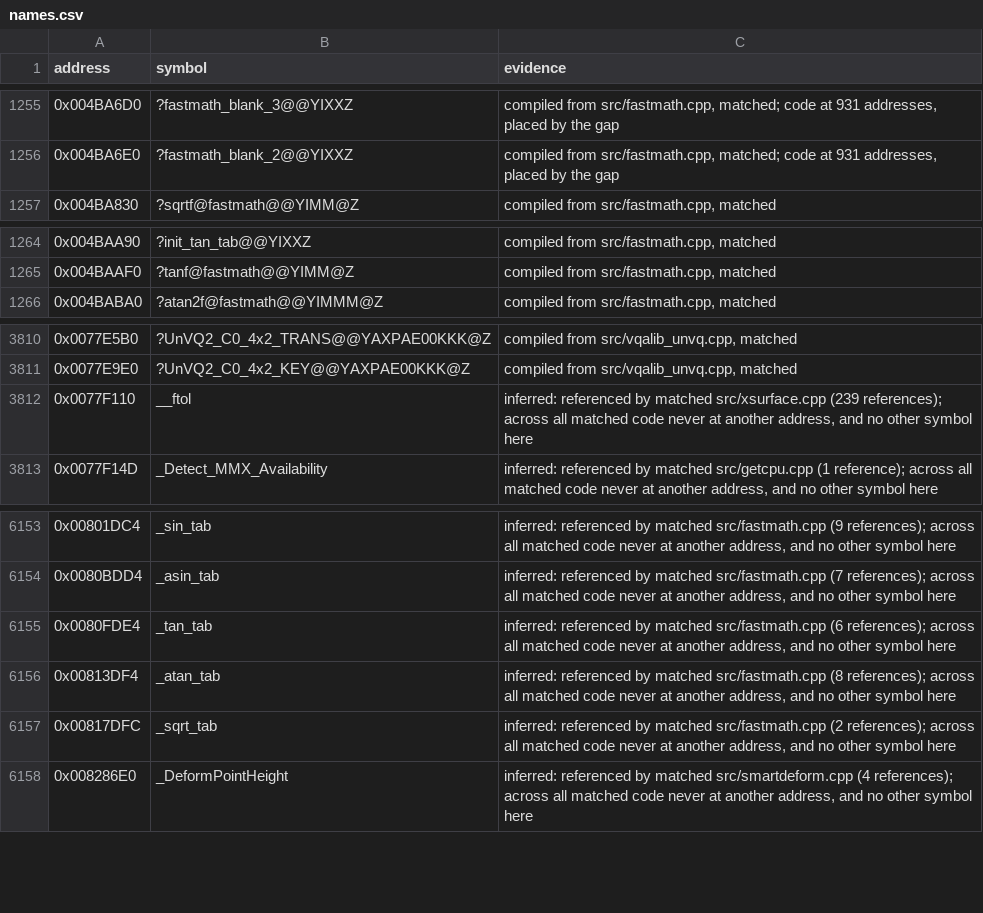
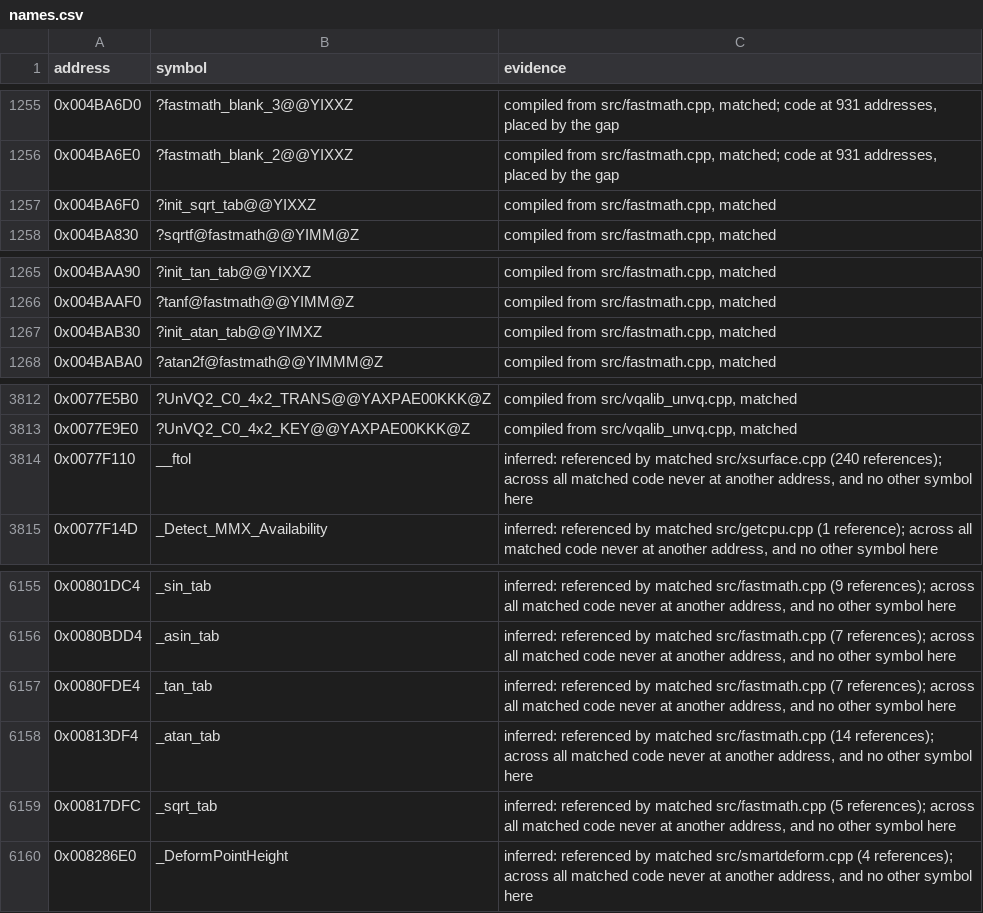
Before and after one commit to mischa85/RedAlert2, a CSV file: config/ra2-1.006/names.csv, drawn as a sheet; only a part is shown, gaps mark what is left out.

Commit message:
Match fastmath.cpp with RA2's code

```diff
--- a/config/ra2-1.006/names.csv
+++ b/config/ra2-1.006/names.csv
@@ -1256,2 +1256,3 @@ address,symbol,evidence
 0x004BA6E0,?fastmath_blank_2@@YIXXZ,"compiled from src/fastmath.cpp, matched; code at 931 addresses, placed by the gap"
+0x004BA6F0,?init_sqrt_tab@@YIXXZ,"compiled from src/fastmath.cpp, matched"
 0x004BA830,?sqrtf@fastmath@@YIMM@Z,"compiled from src/fastmath.cpp, matched"
@@ -1265,2 +1266,3 @@ address,symbol,evidence
 0x004BAAF0,?tanf@fastmath@@YIMM@Z,"compiled from src/fastmath.cpp, matched"
+0x004BAB30,?init_atan_tab@@YIMXZ,"compiled from src/fastmath.cpp, matched"
 0x004BABA0,?atan2f@fastmath@@YIMMM@Z,"compiled from src/fastmath.cpp, matched"
@@ -3811,3 +3813,3 @@ address,symbol,evidence
 0x0077E9E0,?UnVQ2_C0_4x2_KEY@@YAXPAE00KKK@Z,"compiled from src/vqalib_unvq.cpp, matched"
-0x0077F110,__ftol,"inferred: referenced by matched src/xsurface.cpp (239 references); across all matched code never at another address, and no other symbol here"
+0x0077F110,__ftol,"inferred: referenced by matched src/xsurface.cpp (240 references); across all matched code never at another address, and no other symbol here"
 0x0077F14D,_Detect_MMX_Availability,"inferred: referenced by matched src/getcpu.cpp (1 reference); across all matched code never at another address, and no other symbol here"
@@ -6154,5 +6156,5 @@ address,symbol,evidence
 0x0080BDD4,_asin_tab,"inferred: referenced by matched src/fastmath.cpp (7 references); across all matched code never at another address, and no other symbol here"
-0x0080FDE4,_tan_tab,"inferred: referenced by matched src/fastmath.cpp (6 references); across all matched code never at another address, and no other symbol here"
-0x00813DF4,_atan_tab,"inferred: referenced by matched src/fastmath.cpp (8 references); across all matched code never at another address, and no other symbol here"
-0x00817DFC,_sqrt_tab,"inferred: referenced by matched src/fastmath.cpp (2 references); across all matched code never at another address, and no other symbol here"
+0x0080FDE4,_tan_tab,"inferred: referenced by matched src/fastmath.cpp (7 references); across all matched code never at another address, and no other symbol here"
+0x00813DF4,_atan_tab,"inferred: referenced by matched src/fastmath.cpp (14 references); across all matched code never at another address, and no other symbol here"
+0x00817DFC,_sqrt_tab,"inferred: referenced by matched src/fastmath.cpp (5 references); across all matched code never at another address, and no other symbol here"
 0x008286E0,_DeformPointHeight,"inferred: referenced by matched src/smartdeform.cpp (4 references); across all matched code never at another address, and no other symbol here"
```
Also changed, not shown: config/ra2-1.006/functions.csv, config/ra2-1.006/modules.csv.
